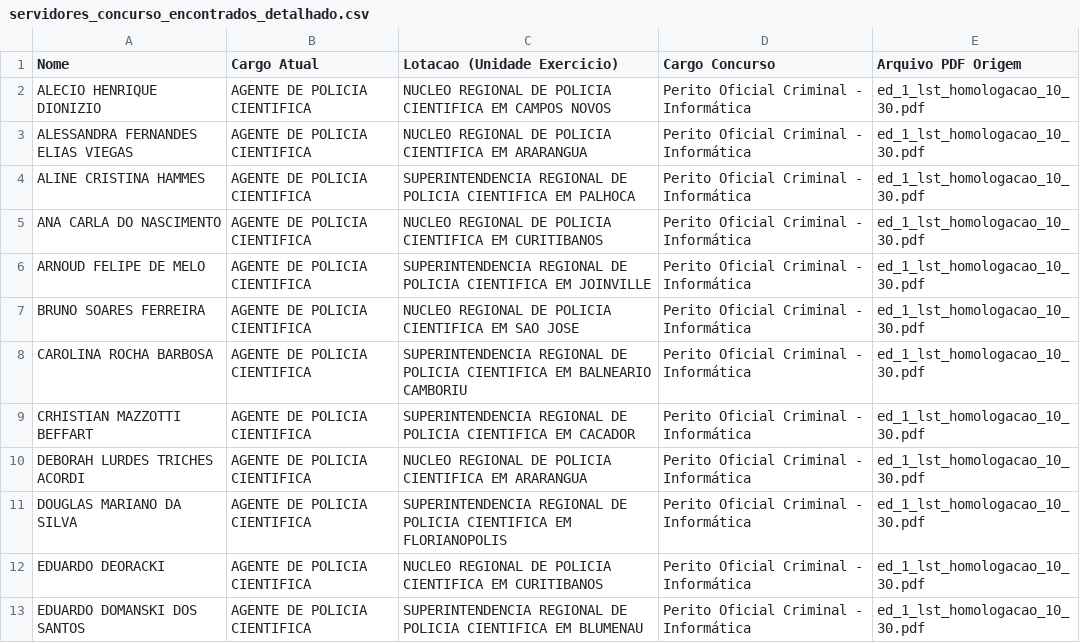
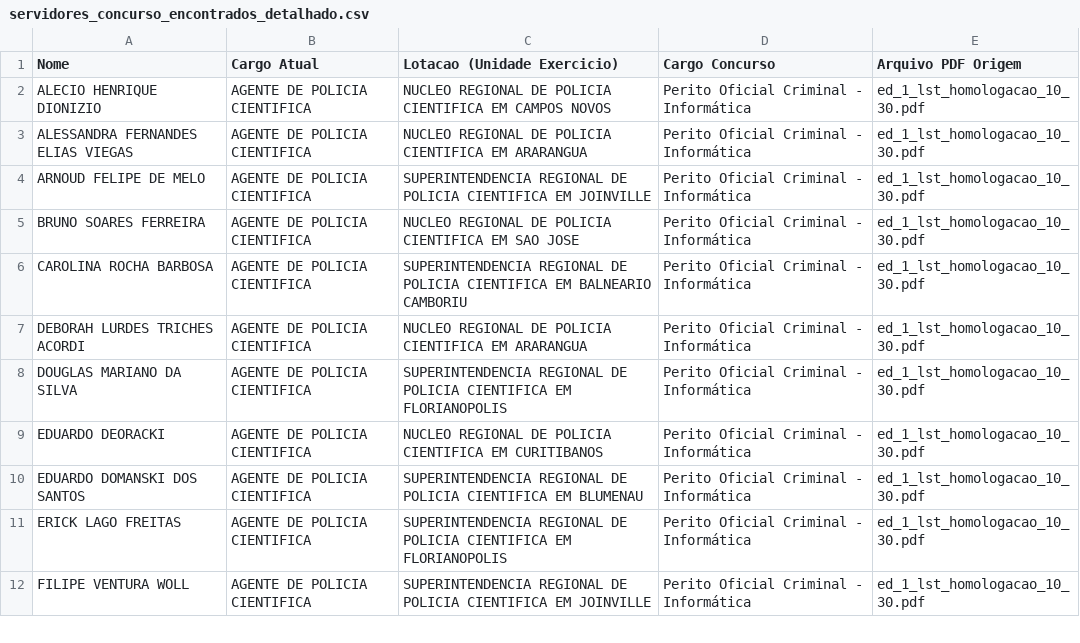
Before and after one commit to horstmr/servidorescandidatos, a CSV file: servidores_concurso_encontrados_detalhado.csv, drawn as a sheet; only a part is shown; the shorter side is filled out with more unchanged rows; the diff covers the shown part only; the diff names each change by its address in the sheet, - before the commit and + after, or states it on an @@ line.

```diff
--- a/servidores_concurso_encontrados_detalhado.csv
+++ b/servidores_concurso_encontrados_detalhado.csv
-row 4: ALINE CRISTINA HAMMES | AGENTE DE POLICIA CIENTIFICA | SUPERINTENDENCIA REGIONAL DE POLICIA CIENTIFICA EM PALHOCA | Perito Oficial Criminal - Informática | ed_1_lst_homologacao_10_30.pdf
-row 5: ANA CARLA DO NASCIMENTO | AGENTE DE POLICIA CIENTIFICA | NUCLEO REGIONAL DE POLICIA CIENTIFICA EM CURITIBANOS | Perito Oficial Criminal - Informática | ed_1_lst_homologacao_10_30.pdf
-row 9: CRHISTIAN MAZZOTTI BEFFART | AGENTE DE POLICIA CIENTIFICA | SUPERINTENDENCIA REGIONAL DE POLICIA CIENTIFICA EM CACADOR | Perito Oficial Criminal - Informática | ed_1_lst_homologacao_10_30.pdf
```
Also changed, not shown: 26 removed rows elsewhere in this file, 4 other files.
